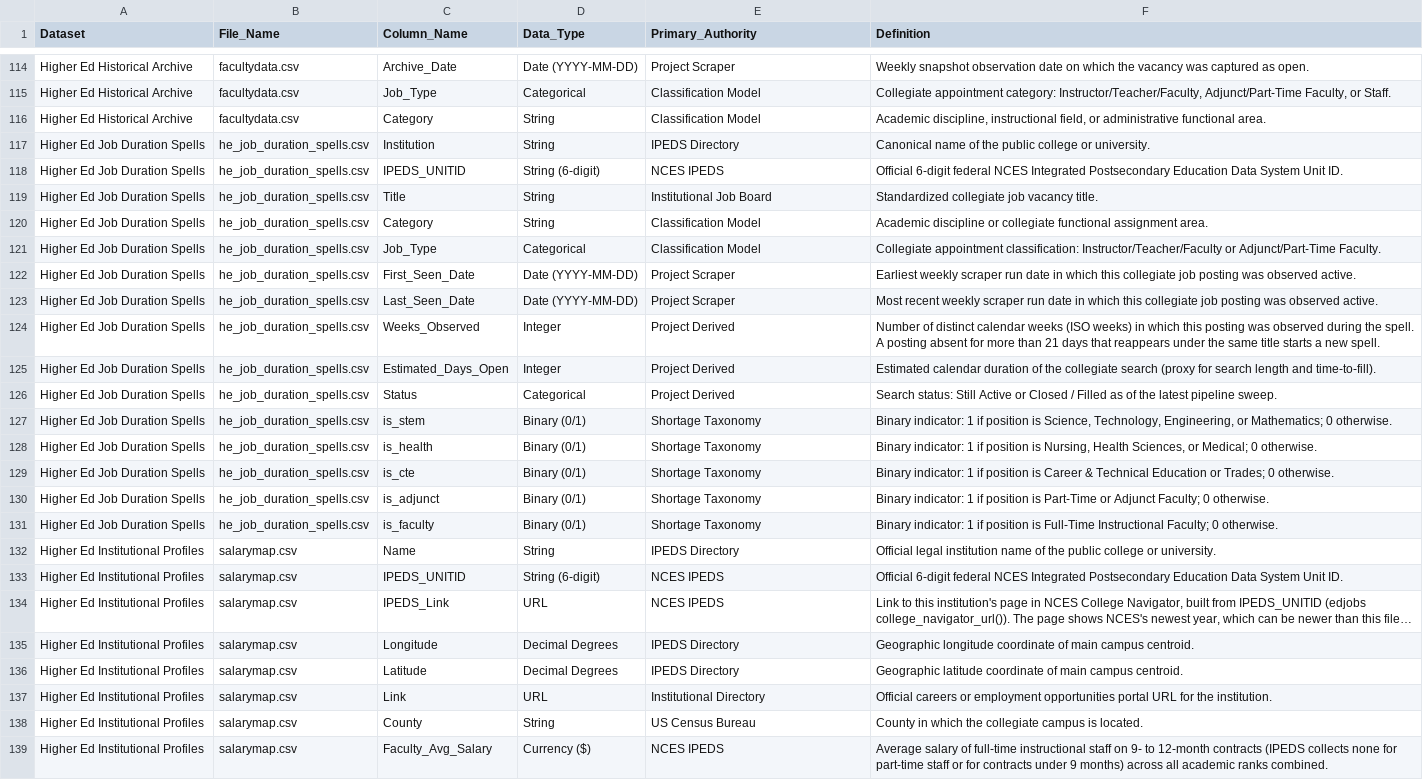
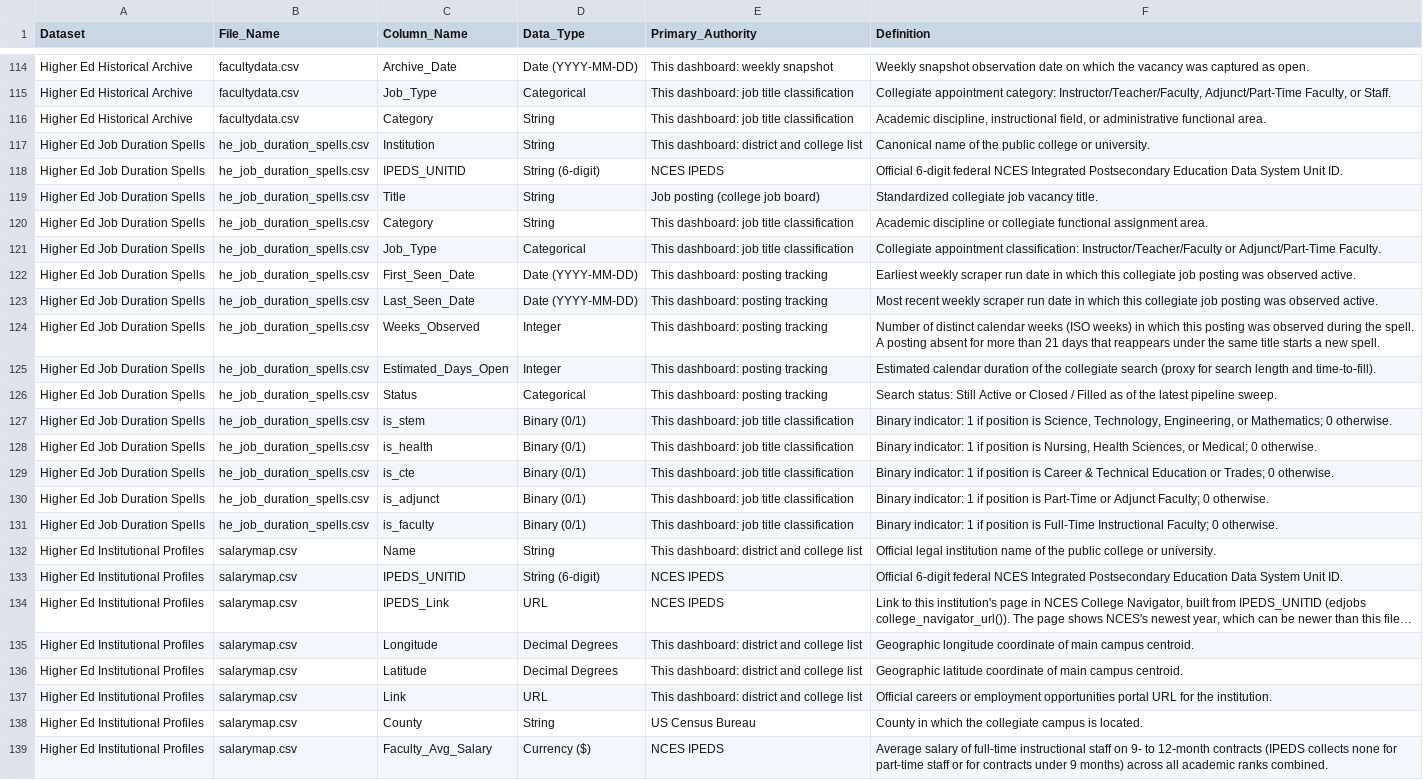
Before and after one commit to bostickmike/Wyoming-Education-Jobs-Dashboard, a CSV file: Wy_Ed_Jobs/data_dictionary.csv, drawn as a sheet; only a part is shown, gaps mark what is left out; long unchanged cells end in …; the diff covers the shown part only; the diff names each change by its address in the sheet, - before the commit and + after, or states it on an @@ line.

```diff
--- a/Wy_Ed_Jobs/data_dictionary.csv
+++ b/Wy_Ed_Jobs/data_dictionary.csv
-E114 (Primary_Authority): Project Scraper
+E114 (Primary_Authority): This dashboard: weekly snapshot
-E115:E116 (Primary_Authority): Classification Model
+E115:E116 (Primary_Authority): This dashboard: job title classification
-E117 (Primary_Authority): IPEDS Directory
+E117 (Primary_Authority): This dashboard: district and college list
-E119 (Primary_Authority): Institutional Job Board
+E119 (Primary_Authority): Job posting (college job board)
-E120:E121 (Primary_Authority): Classification Model
+E120:E121 (Primary_Authority): This dashboard: job title classification
-E122:E123 (Primary_Authority): Project Scraper
+E122:E123 (Primary_Authority): This dashboard: posting tracking
-E124:E126 (Primary_Authority): Project Derived
+E124:E126 (Primary_Authority): This dashboard: posting tracking
-E127:E131 (Primary_Authority): Shortage Taxonomy
+E127:E131 (Primary_Authority): This dashboard: job title classification
-E132 (Primary_Authority): IPEDS Directory
+E132 (Primary_Authority): This dashboard: district and college list
-E135:E136 (Primary_Authority): IPEDS Directory
+E135:E136 (Primary_Authority): This dashboard: district and college list
-E137 (Primary_Authority): Institutional Directory
+E137 (Primary_Authority): This dashboard: district and college list
```
Also changed, not shown: 110 edited cells elsewhere in this file, 2 other files.
